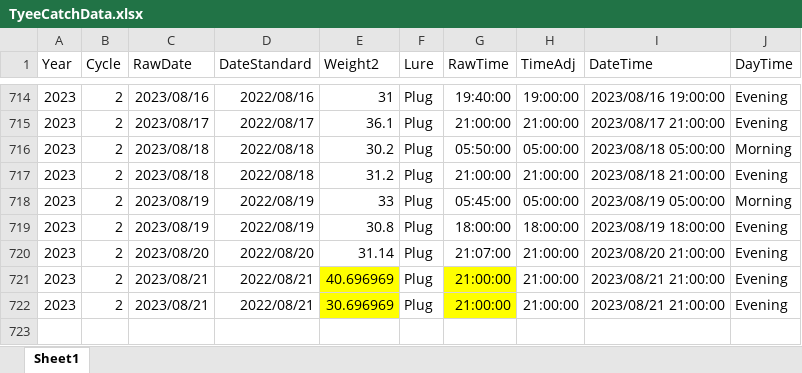
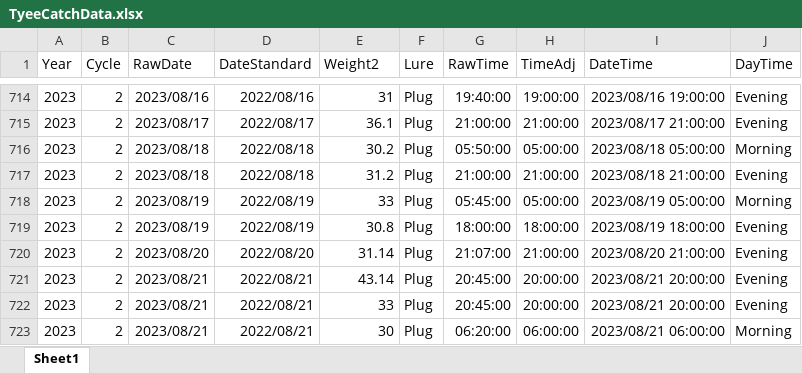
Before and after one commit to biggiefish/GitmeSomeTyee, an Excel workbook: docs/Data/TyeeCatchData.xlsx, sheet Sheet1, drawn as a sheet; only a part is shown, gaps mark what is left out; values as stored, in another font and other column widths than the file's, no borders; the diff names each change by its address in the sheet, - before the commit and + after, or states it on an @@ line.

Commit message:
updated catch records

```diff
--- a/docs/Data/TyeeCatchData.xlsx (sheet Sheet1)
+++ b/docs/Data/TyeeCatchData.xlsx (sheet Sheet1)
-E721 (Weight2): 40.696969
+E721 (Weight2): 43.14
-E721:E722 fill: #FFFF00
+E721:E722 fill: none
-G721:G722 (RawTime): 21:00:00
+G721:G722 (RawTime): 20:45:00
-G721:G722 fill: #FFFF00
+G721:G722 fill: none
-H721:H722 (TimeAdj): 21:00:00
+H721:H722 (TimeAdj): 20:00:00
-I721:I722 (DateTime): 2023/08/21 21:00:00
+I721:I722 (DateTime): 2023/08/21 20:00:00
-E722 (Weight2): 30.696969
+E722 (Weight2): 33
+row 723: 2023 | 2 | 2023/08/21 | 2022/08/21 | 30 | Plug | 06:20:00 | 06:00:00 | 2023/08/21 06:00:00 | Morning
```
Also changed, not shown: 2 other files.
